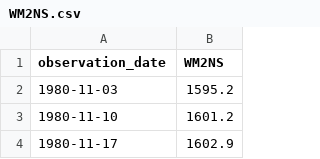
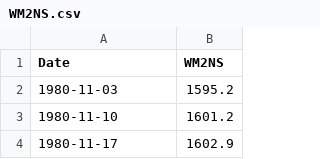
Before and after one commit to ManuelTissera/proyect_01, a CSV file: Datasets_info/WM2NS.csv, drawn as a sheet; only a part is shown.

```diff
--- a/Datasets_info/WM2NS.csv
+++ b/Datasets_info/WM2NS.csv
@@ -1,2 +1,2 @@
-observation_date,WM2NS
+Date,WM2NS
 1980-11-03,1595.2
```
Also changed, not shown: 8 other files.
